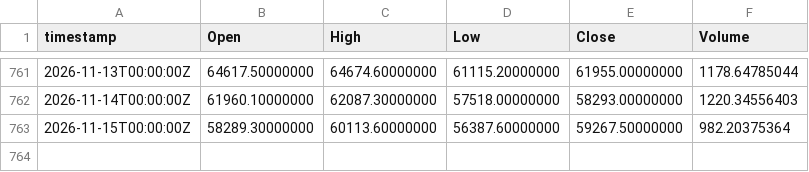
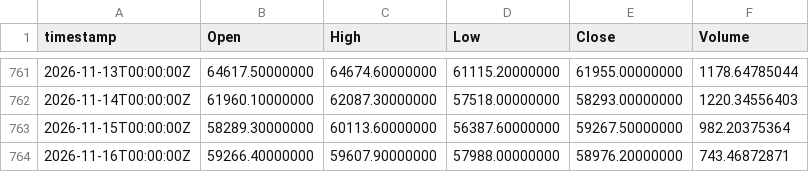
Before and after one commit to albertmorales-bit/cuaderno-bot, a CSV file: vivo/velas/BTC-EUR_1d.csv, drawn as a sheet; only a part is shown, gaps mark what is left out.

```diff
--- a/vivo/velas/BTC-EUR_1d.csv
+++ b/vivo/velas/BTC-EUR_1d.csv
@@ -763 +763,2 @@ timestamp,Open,High,Low,Close,Volume
 2026-11-15T00:00:00Z,58289.30000000,60113.60000000,56387.60000000,59267.50000000,982.20375364
+2026-11-16T00:00:00Z,59266.40000000,59607.90000000,57988.00000000,58976.20000000,743.46872871
```
Also changed, not shown: vivo/velas/ETH-EUR_1d.csv, 9 other files.
